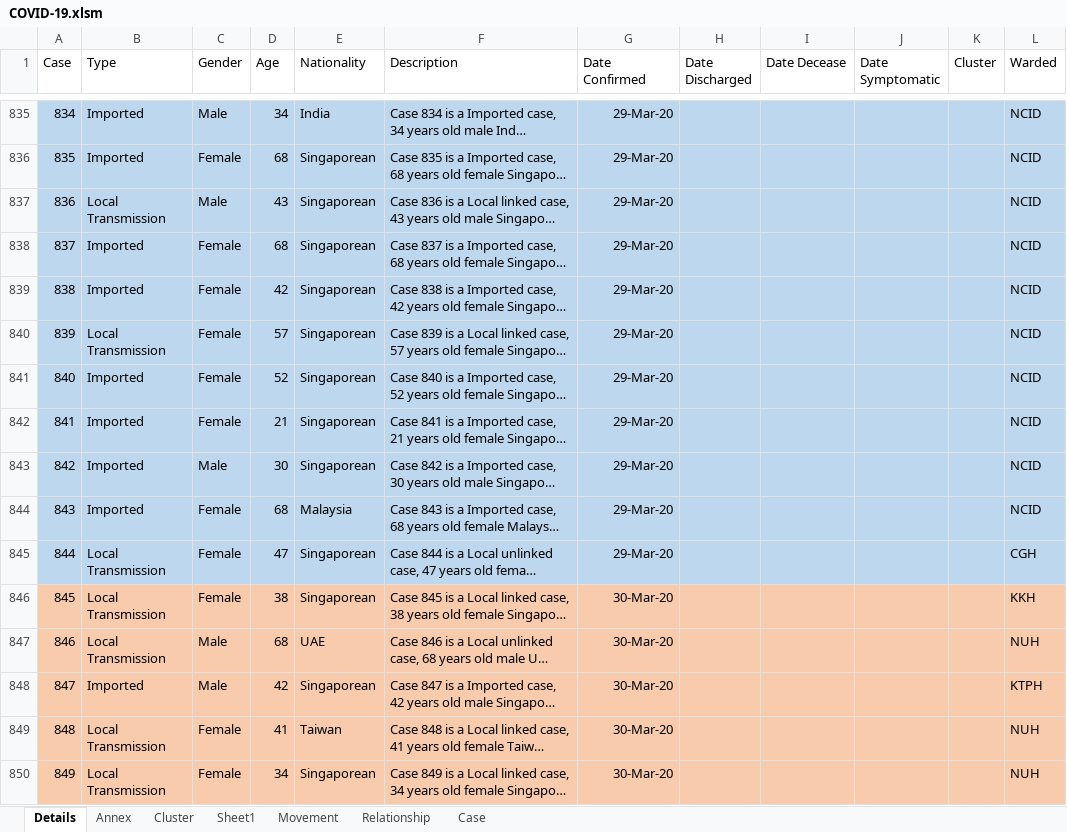
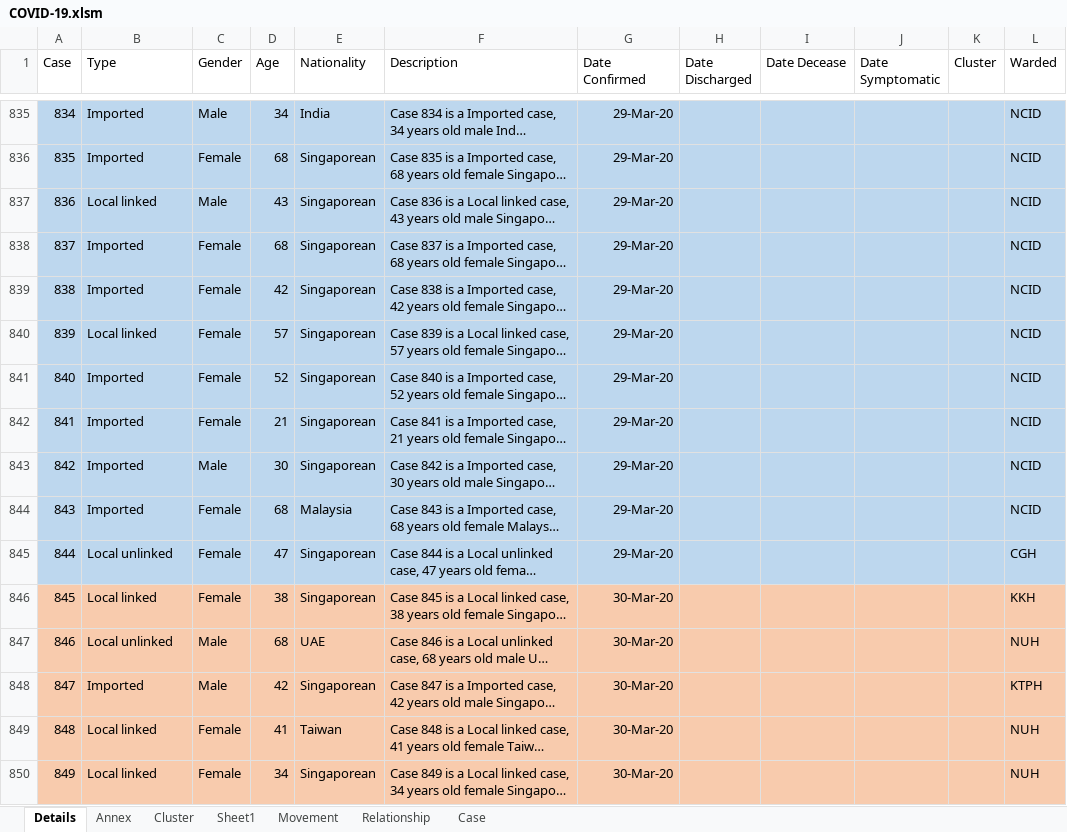
Before and after one commit to tanpuany/covid-19-singapore, an Excel workbook: COVID-19.xlsm, sheet Details, drawn as a sheet; only a part is shown, gaps mark what is left out; long unchanged cells end in …; values as stored, in another font and other column widths than the file's, no borders; the diff covers the shown part only; the diff names each change by its address in the sheet, - before the commit and + after, or states it on an @@ line.

```diff
--- a/COVID-19.xlsm (sheet Details)
+++ b/COVID-19.xlsm (sheet Details)
-B837 (Type): Local Transmission
+B837 (Type): Local linked
-B840 (Type): Local Transmission
+B840 (Type): Local linked
-B845 (Type): Local Transmission
+B845 (Type): Local unlinked
-B846 (Type): Local Transmission
+B846 (Type): Local linked
-B847 (Type): Local Transmission
+B847 (Type): Local unlinked
-B849:B850 (Type): Local Transmission
+B849:B850 (Type): Local linked
```
Also changed, not shown: 451 edited cells elsewhere in this sheet, sheet Annex, formulas that keep their value, 1 other file.
